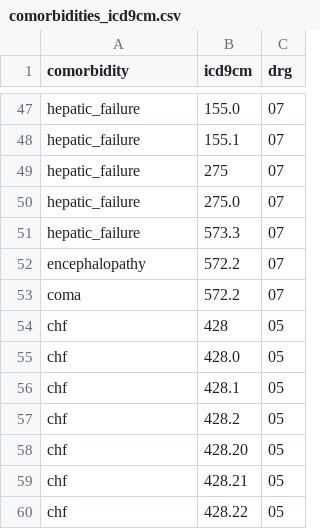
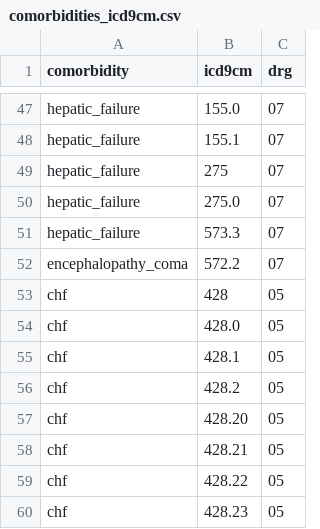
Before and after one commit to bgulbis/icuriskr, a CSV file: data-raw/comorbidities_icd9cm.csv, drawn as a sheet; only a part is shown, gaps mark what is left out; the shorter side is filled out with more unchanged rows.

Commit message:
update comorbidity list

```diff
--- a/data-raw/comorbidities_icd9cm.csv
+++ b/data-raw/comorbidities_icd9cm.csv
@@ -51,4 +51,3 @@
 "hepatic_failure","573.3","07"
-"encephalopathy","572.2","07"
-"coma","572.2","07"
+"encephalopathy_coma","572.2","07"
 "chf","428","05"
```
Also changed, not shown: 2 other files.
